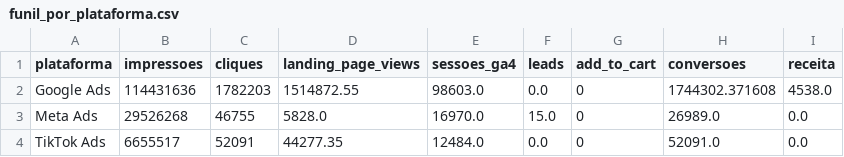
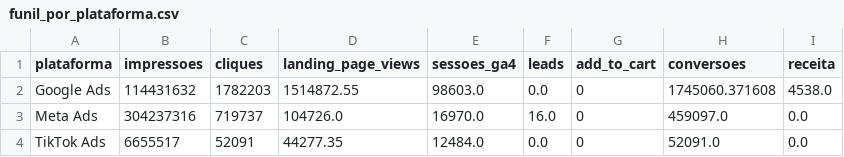
Before and after one commit to grupoalmeidajunior/dashboard-media-monitoring, a CSV file: Dados/Consolidado/funil_por_plataforma.csv, drawn as a sheet.

```diff
--- a/Dados/Consolidado/funil_por_plataforma.csv
+++ b/Dados/Consolidado/funil_por_plataforma.csv
@@ -1,4 +1,4 @@
 plataforma,impressoes,cliques,landing_page_views,sessoes_ga4,leads,add_to_cart,conversoes,receita
-Google Ads,114431636,1782203,1514872.55,98603.0,0.0,0,1744302.371608,4538.0
-Meta Ads,29526268,46755,5828.0,16970.0,15.0,0,26989.0,0.0
+Google Ads,114431632,1782203,1514872.55,98603.0,0.0,0,1745060.371608,4538.0
+Meta Ads,304237316,719737,104726.0,16970.0,16.0,0,459097.0,0.0
 TikTok Ads,6655517,52091,44277.35,12484.0,0.0,0,52091.0,0.0
```
Also changed, not shown: Dados/Consolidado/alertas.csv, Dados/Consolidado/cross_platform_mensal.csv, 40 other files.
